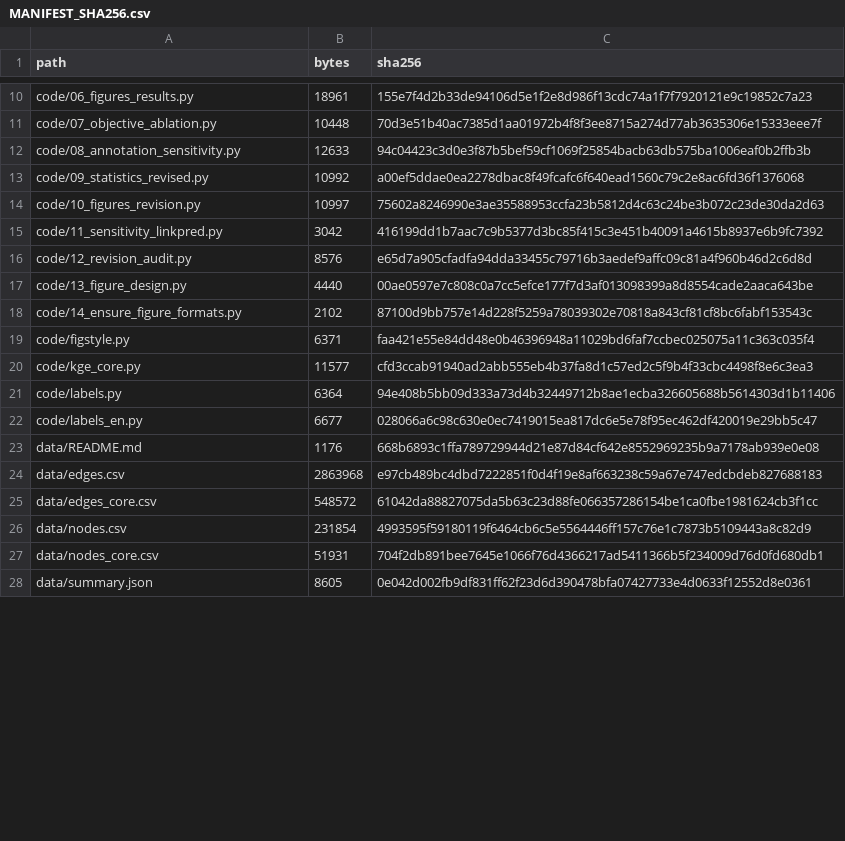
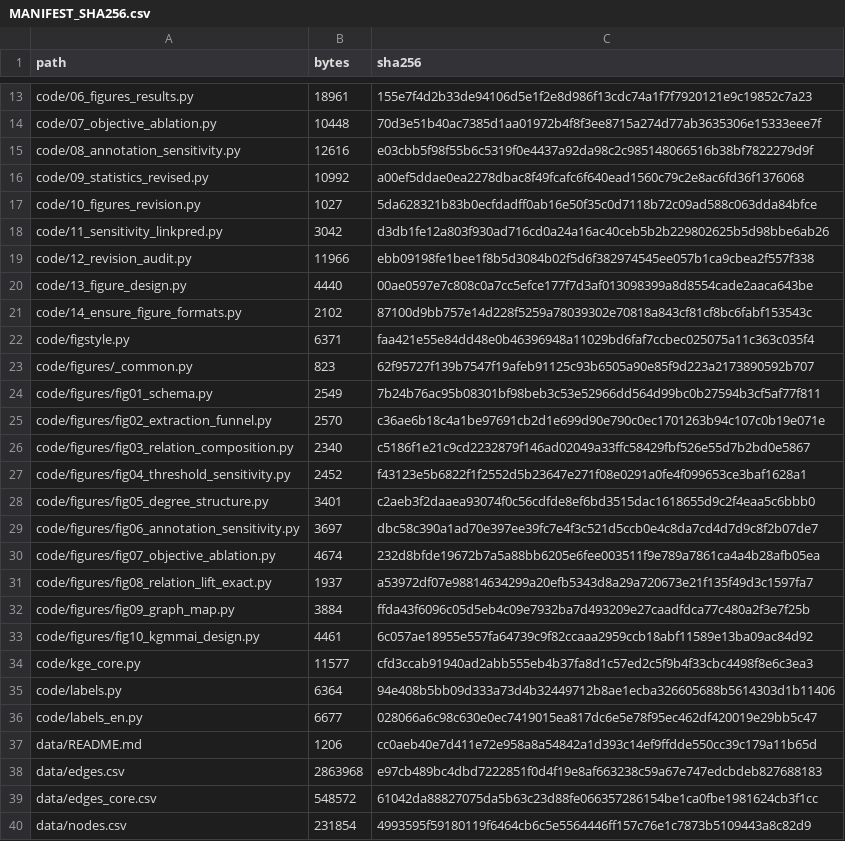
Before and after one commit to ourHua/KG-MMAI, a CSV file: KG-MMAI_LIJUNHUA/MANIFEST_SHA256.csv, drawn as a sheet; only a part is shown, gaps mark what is left out; the shorter side is filled out with more unchanged rows; the diff covers the shown part only.

```diff
--- a/KG-MMAI_LIJUNHUA/MANIFEST_SHA256.csv
+++ b/KG-MMAI_LIJUNHUA/MANIFEST_SHA256.csv
@@ -11,7 +14,7 @@ code/06_figures_results.py,18961,155e7f4d2b33de94106d5e1f2e8d986f13cdc74a1f7f792
 code/07_objective_ablation.py,10448,70d3e51b40ac7385d1aa01972b4f8f3ee8715a274d77ab3635306e15333eee7f
-code/08_annotation_sensitivity.py,12633,94c04423c3d0e3f87b5bef59cf1069f25854bacb63db575ba1006eaf0b2ffb3b
+code/08_annotation_sensitivity.py,12616,e03cbb5f98f55b6c5319f0e4437a92da98c2c985148066516b38bf7822279d9f
 code/09_statistics_revised.py,10992,a00ef5ddae0ea2278dbac8f49fcafc6f640ead1560c79c2e8ac6fd36f1376068
-code/10_figures_revision.py,10997,75602a8246990e3ae35588953ccfa23b5812d4c63c24be3b072c23de30da2d63
-code/11_sensitivity_linkpred.py,3042,416199dd1b7aac7c9b5377d3bc85f415c3e451b40091a4615b8937e6b9fc7392
-code/12_revision_audit.py,8576,e65d7a905cfadfa94dda33455c79716b3aedef9affc09c81a4f960b46d2c6d8d
+code/10_figures_revision.py,1027,5da628321b83b0ecfdadff0ab16e50f35c0d7118b72c09ad588c063dda84bfce
+code/11_sensitivity_linkpred.py,3042,d3db1fe12a803f930ad716cd0a24a16ac40ceb5b2b229802625b5d98bbe6ab26
+code/12_revision_audit.py,11966,ebb09198fe1bee1f8b5d3084b02f5d6f382974545ee057b1ca9cbea2f557f338
 code/13_figure_design.py,4440,00ae0597e7c808c0a7cc5efce177f7d3af013098399a8d8554cade2aaca643be
@@ -19,2 +22,13 @@ code/14_ensure_figure_formats.py,2102,87100d9bb757e14d228f5259a78039302e70818a84
 code/figstyle.py,6371,faa421e55e84dd48e0b46396948a11029bd6faf7ccbec025075a11c363c035f4
+code/figures/_common.py,823,62f95727f139b7547f19afeb91125c93b6505a90e85f9d223a2173890592b707
+code/figures/fig01_schema.py,2549,7b24b76ac95b08301bf98beb3c53e52966dd564d99bc0b27594b3cf5af77f811
+code/figures/fig02_extraction_funnel.py,2570,c36ae6b18c4a1be97691cb2d1e699d90e790c0ec1701263b94c107c0b19e071e
+code/figures/fig03_relation_composition.py,2340,c5186f1e21c9cd2232879f146ad02049a33ffc58429fbf526e55d7b2bd0e5867
+code/figures/fig04_threshold_sensitivity.py,2452,f43123e5b6822f1f2552d5b23647e271f08e0291a0fe4f099653ce3baf1628a1
+code/figures/fig05_degree_structure.py,3401,c2aeb3f2daaea93074f0c56cdfde8ef6bd3515dac1618655d9c2f4eaa5c6bbb0
+code/figures/fig06_annotation_sensitivity.py,3697,dbc58c390a1ad70e397ee39fc7e4f3c521d5ccb0e4c8da7cd4d7d9c8f2b07de7
+code/figures/fig07_objective_ablation.py,4674,232d8bfde19672b7a5a88bb6205e6fee003511f9e789a7861ca4a4b28afb05ea
+code/figures/fig08_relation_lift_exact.py,1937,a53972df07e98814634299a20efb5343d8a29a720673e21f135f49d3c1597fa7
+code/figures/fig09_graph_map.py,3884,ffda43f6096c05d5eb4c09e7932ba7d493209e27caadfdca77c480a2f3e7f25b
+code/figures/fig10_kgmmai_design.py,4461,6c057ae18955e557fa64739c9f82ccaaa2959ccb18abf11589e13ba09ac84d92
 code/kge_core.py,11577,cfd3ccab91940ad2abb555eb4b37fa8d1c57ed2c5f9b4f33cbc4498f8e6c3ea3
@@ -22,3 +36,3 @@ code/labels.py,6364,94e408b5bb09d333a73d4b32449712b8ae1ecba326605688b5614303d1b1
 code/labels_en.py,6677,028066a6c98c630e0ec7419015ea817dc6e5e78f95ec462df420019e29bb5c47
-data/README.md,1176,668b6893c1ffa789729944d21e87d84cf642e8552969235b9a7178ab939e0e08
+data/README.md,1206,cc0aeb40e7d411e72e958a8a54842a1d393c14ef9ffdde550cc39c179a11b65d
 data/edges.csv,2863968,e97cb489bc4dbd7222851f0d4f19e8af663238c59a67e747edcbdeb827688183
```
Also changed, not shown: 13 added rows, 1 removed row and 46 edited cells elsewhere in this file.
